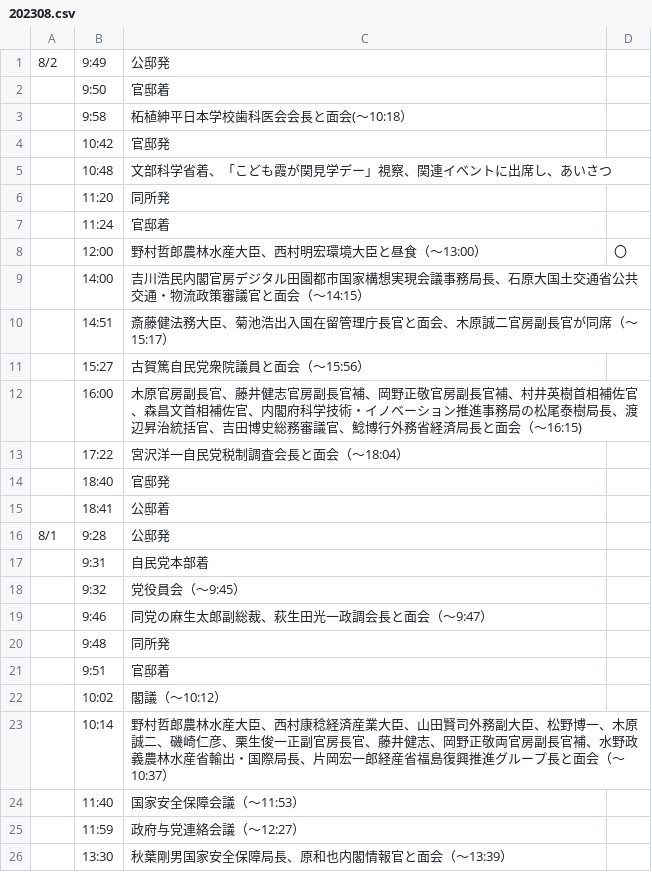
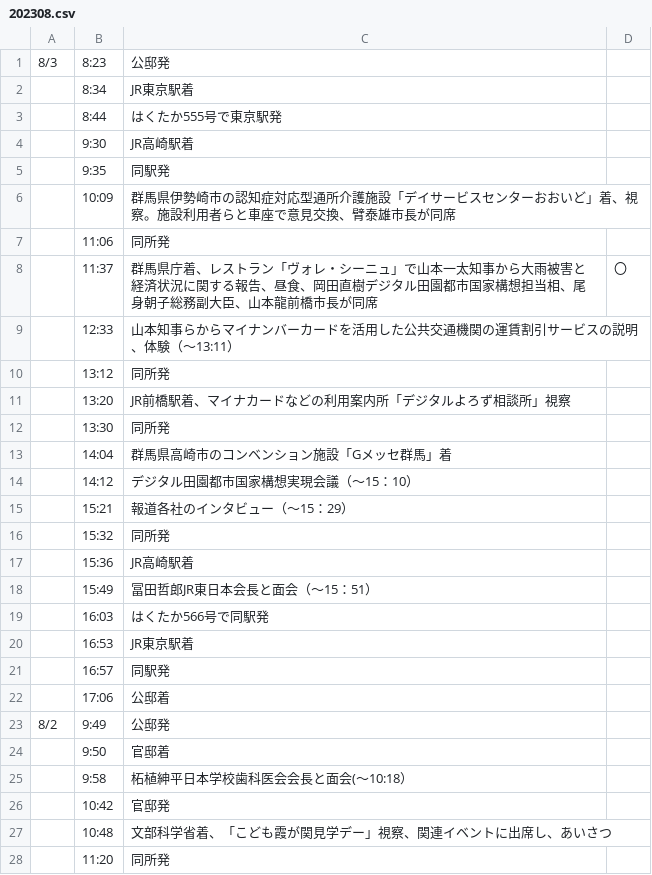
Before and after one commit to yuokada/Prime-Minister-movements, a CSV file: original/202308.csv, drawn as a sheet; only a part is shown; the shorter side is filled out with more unchanged rows.

Commit message:
[skip ci] Update crawled files

```diff
--- a/original/202308.csv
+++ b/original/202308.csv
@@ -1 +1,23 @@
+8/3	8:23	公邸発
+	8:34	JR東京駅着
+	8:44	はくたか555号で東京駅発
+	9:30	JR高崎駅着
+	9:35	同駅発
+	10:09	群馬県伊勢崎市の認知症対応型通所介護施設「デイサービスセンターおおいど」着、視察。施設利用者らと車座で意見交換、臂泰雄市長が同席
+	11:06	同所発
+	11:37	群馬県庁着、レストラン「ヴォレ・シーニュ」で山本一太知事から大雨被害と経済状況に関する報告、昼食、岡田直樹デジタル田園都市国家構想担当相、尾身朝子総務副大臣、山本龍前橋市長が同席	〇
+	12:33	山本知事らからマイナンバーカードを活用した公共交通機関の運賃割引サービスの説明、体験（～13:11）
+	13:12	同所発
+	13:20	JR前橋駅着、マイナカードなどの利用案内所「デジタルよろず相談所」視察
+	13:30	同所発
+	14:04	群馬県高崎市のコンベンション施設「Gメッセ群馬」着
+	14:12	デジタル田園都市国家構想実現会議（～15：10）
+	15:21	報道各社のインタビュー（～15：29）
+	15:32	同所発
+	15:36	JR高崎駅着
+	15:49	冨田哲郎JR東日本会長と面会（～15：51）
+	16:03	はくたか566号で同駅発
+	16:53	JR東京駅着
+	16:57	同駅発
+	17:06	公邸着
 8/2	9:49	公邸発
```
